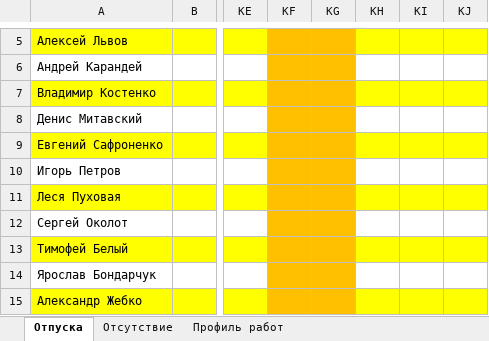
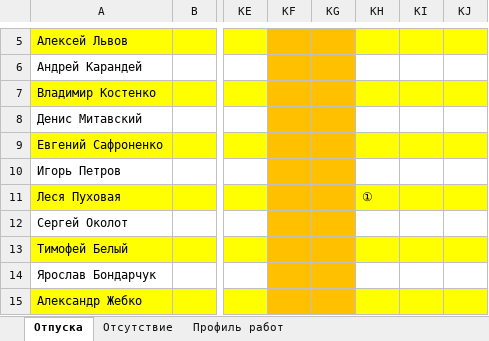
Before and after one commit to InterTurstCo/ActiveFrame5, an Excel workbook: Управление/Персонал/Отпуск 2014.xlsx, sheet Отпуска, drawn as a sheet; only a part is shown, gaps mark what is left out; values as stored, in another font and other column widths than the file's, no borders; the diff names each change by its address in the sheet, - before the commit and + after, or states it on an @@ line.

```diff
--- a/Управление/Персонал/Отпуск 2014.xlsx (sheet Отпуска)
+++ b/Управление/Персонал/Отпуск 2014.xlsx (sheet Отпуска)
-KH11: (empty)
+KH11: ①
```
